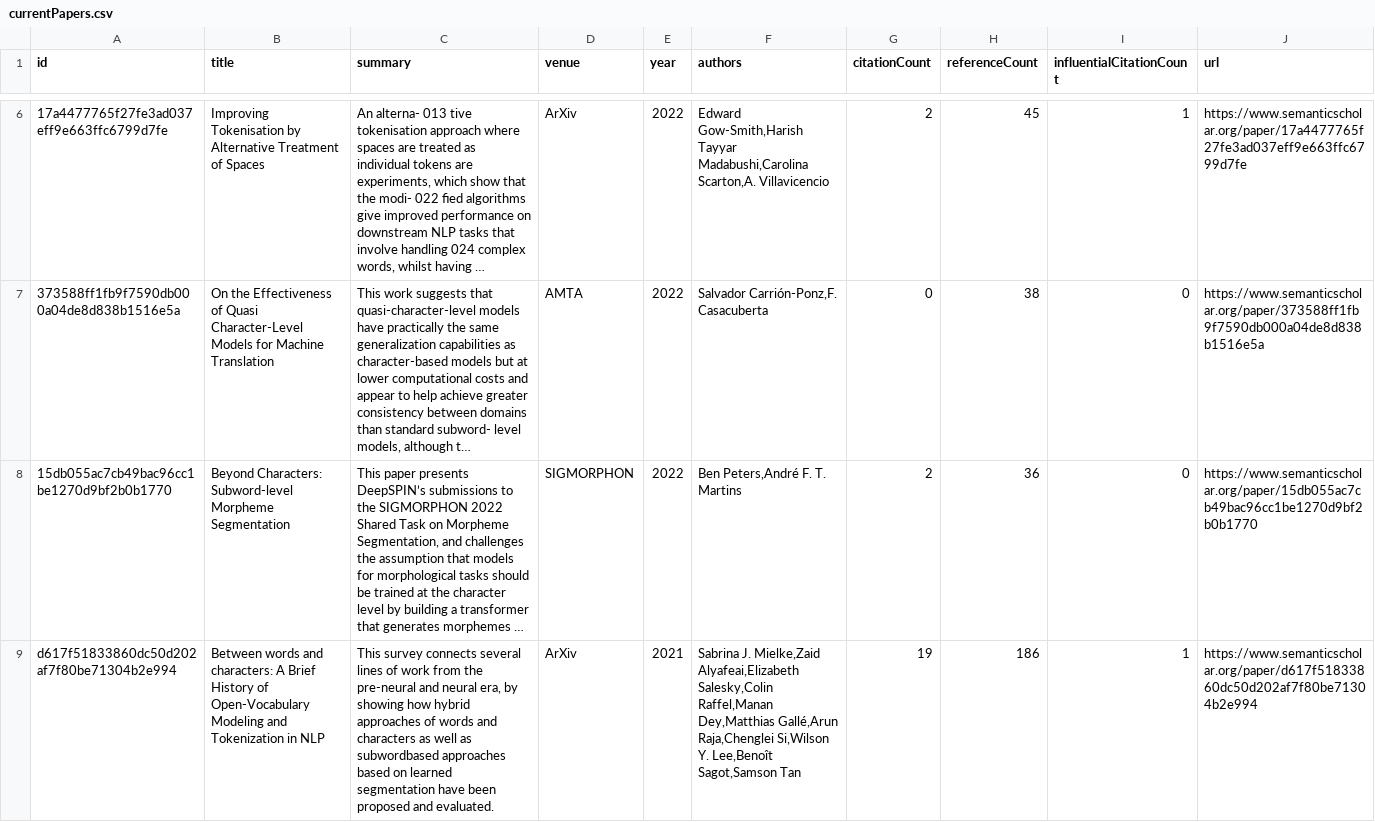
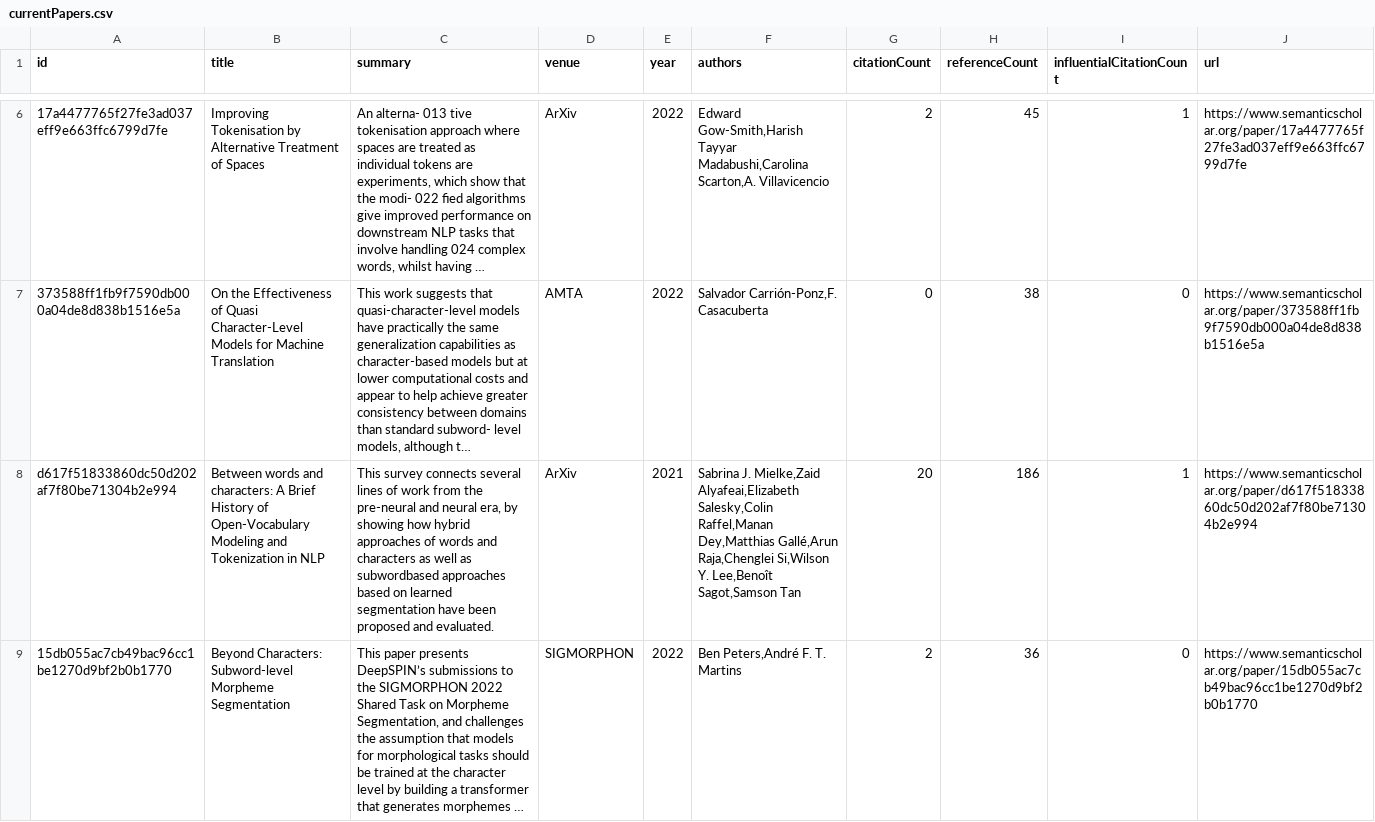
Before and after one commit to avi-jit/tokenization, a CSV file: data/currentPapers.csv, drawn as a sheet; only a part is shown, gaps mark what is left out; long unchanged cells end in …; removed rows and columns are numbered as before the commit, all else as after; the diff covers the shown part only; the diff names each change by its address in the sheet, - before the commit and + after, or states it on an @@ line.

Commit message:
Update paper data

```diff
--- a/data/currentPapers.csv
+++ b/data/currentPapers.csv
+row 8: d617f51833860dc50d202af7f80be71304b2e994 | Between words and characters: A Brief History of Open-Vocabulary Modeling and Tokenization in NLP | This survey connects several lines of work from the pre-neural and neural era, by showing how hybrid approaches of words and characters as well as subwordbased approaches based on learned segmentation have been proposed and evaluated. | ArXiv | 2021 | Sabrina J. Mielke,Zaid Alyafeai,Elizabeth Salesky,Colin Raffel,Manan Dey,Matthias Gallé,Arun Raja,Chenglei Si,Wilson Y. Lee,Benoît Sagot,Samson Tan | 20 | 186 | 1 | https://www.semanticscholar.org/paper/d617f51833860dc50d202af7f80be71304b2e994
-row 9: d617f51833860dc50d202af7f80be71304b2e994 | Between words and characters: A Brief History of Open-Vocabulary Modeling and Tokenization in NLP | This survey connects several lines of work from the pre-neural and neural era, by showing how hybrid approaches of words and characters as well as subwordbased approaches based on learned segmentation have been proposed and evaluated. | ArXiv | 2021 | Sabrina J. Mielke,Zaid Alyafeai,Elizabeth Salesky,Colin Raffel,Manan Dey,Matthias Gallé,Arun Raja,Chenglei Si,Wilson Y. Lee,Benoît Sagot,Samson Tan | 19 | 186 | 1 | https://www.semanticscholar.org/paper/d617f51833860dc50d202af7f80be71304b2e994
```
Also changed, not shown: 6 removed rows, 2 moved rows and 1 edited cell elsewhere in this file, 2 other files.
